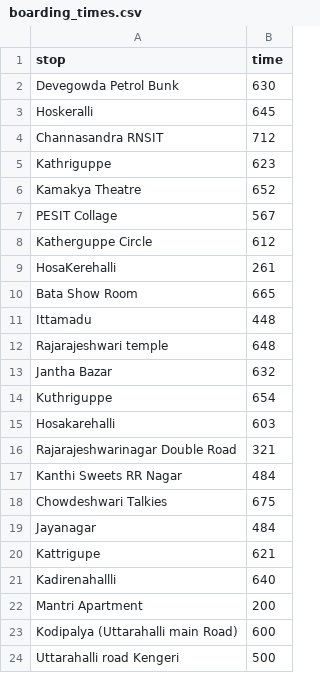
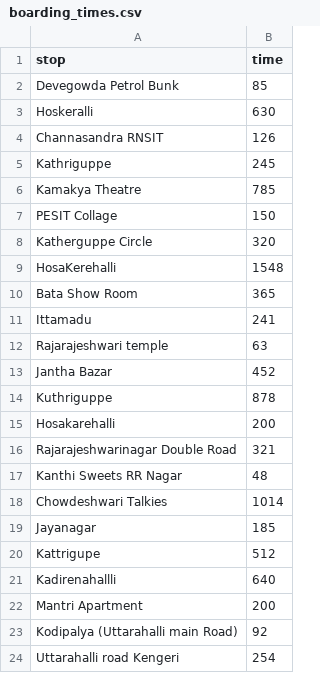
Before and after one commit to shreyasbapat/Route-Optimisation, a CSV file: data/boarding_times.csv, drawn as a sheet.

```diff
--- a/data/boarding_times.csv
+++ b/data/boarding_times.csv
@@ -1,24 +1,24 @@
 stop,time
-Devegowda Petrol Bunk,630
-Hoskeralli,645
-Channasandra RNSIT,712
-Kathriguppe,623
-Kamakya Theatre,652
-PESIT Collage,567
-Katherguppe Circle,612
-HosaKerehalli,261
-Bata Show Room,665
-Ittamadu,448
-Rajarajeshwari temple,648
-Jantha Bazar,632
-Kuthriguppe,654
-Hosakarehalli,603
+Devegowda Petrol Bunk,85
+Hoskeralli,630
+Channasandra RNSIT,126
+Kathriguppe,245
+Kamakya Theatre,785
+PESIT Collage,150
+Katherguppe Circle,320
+HosaKerehalli,1548
+Bata Show Room,365
+Ittamadu,241
+Rajarajeshwari temple,63
+Jantha Bazar,452
+Kuthriguppe,878
+Hosakarehalli,200
 Rajarajeshwarinagar Double Road,321
-Kanthi Sweets RR Nagar,484
-Chowdeshwari Talkies,675
-Jayanagar,484
-Kattrigupe,621
+Kanthi Sweets RR Nagar,48
+Chowdeshwari Talkies,1014
+Jayanagar,185
+Kattrigupe,512
 Kadirenahallli,640
 Mantri Apartment,200
-Kodipalya (Uttarahalli main Road),600
-Uttarahalli road Kengeri,500
+Kodipalya (Uttarahalli main Road),92
+Uttarahalli road Kengeri,254
```
Also changed, not shown: 3 other files.
